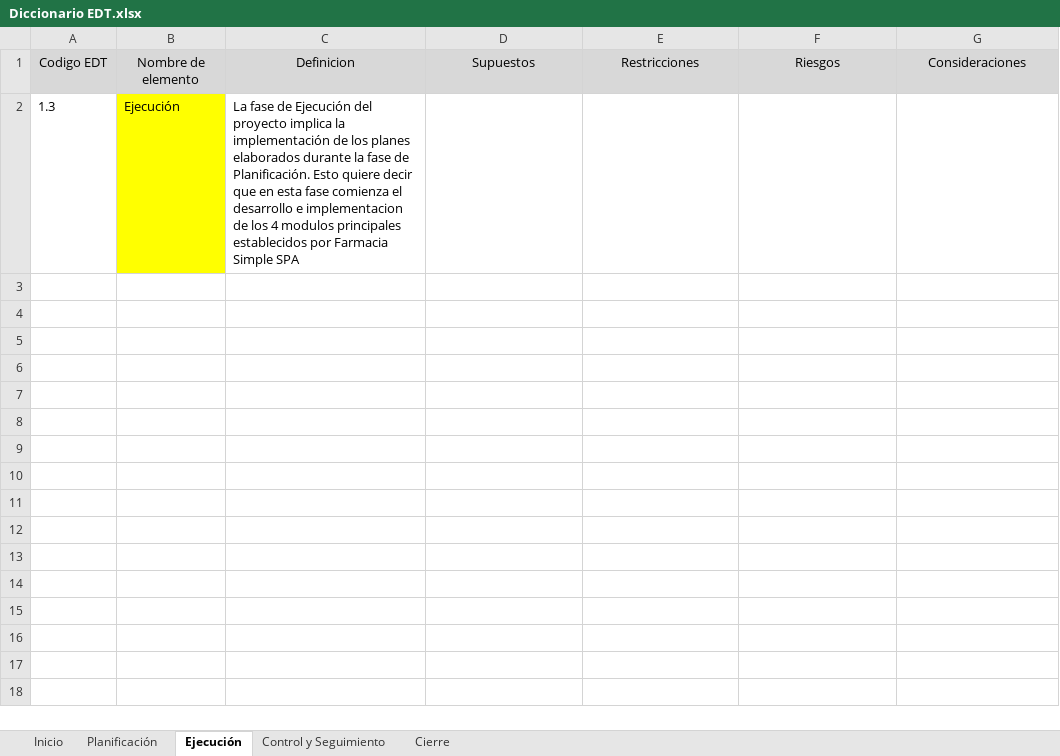
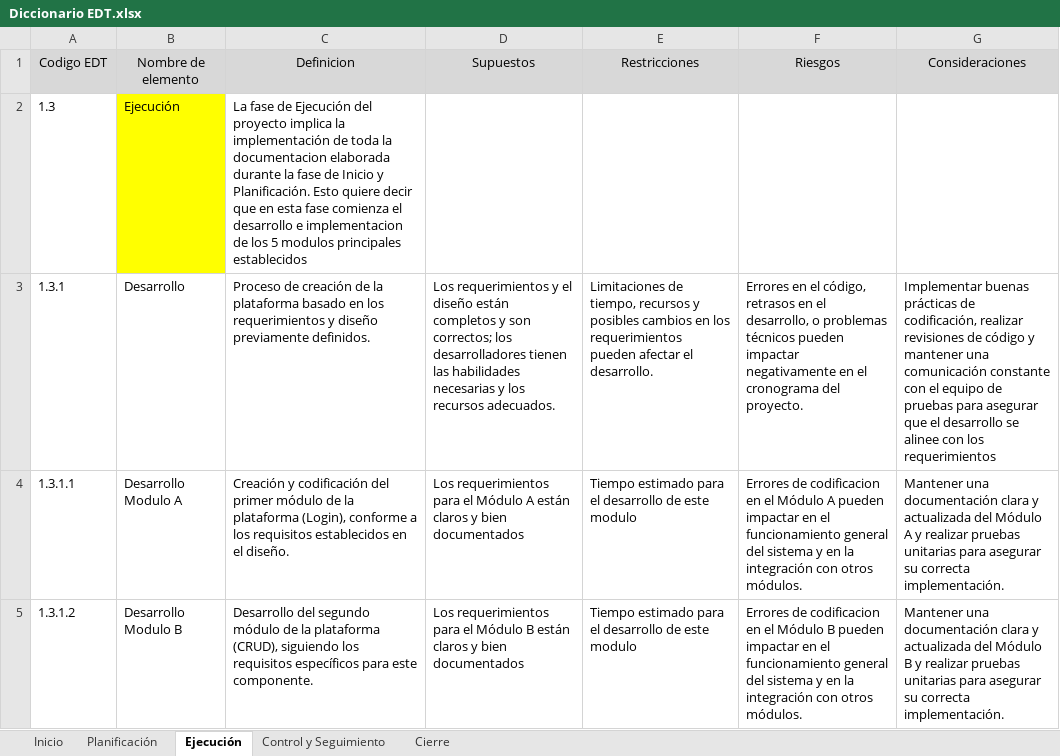
Before and after one commit to marcelotroquian/intecTroquian, an Excel workbook: Inicio/Diccionario EDT.xlsx, sheet Ejecución, drawn as a sheet; only a part is shown; values as stored, in another font and other column widths than the file's, no borders; the diff covers the shown part only; the diff names each change by its address in the sheet, - before the commit and + after, or states it on an @@ line.

Commit message:
Requisitos V1

```diff
--- a/Inicio/Diccionario EDT.xlsx (sheet Ejecución)
+++ b/Inicio/Diccionario EDT.xlsx (sheet Ejecución)
-C2 (Definicion): …implementación de los planes elaborados durante la fase de Planificación. Esto quiere decir que en esta fase comienza el desarrollo e implementacion de los 4 modulos principales establecidos por Farmacia Simple SPA
+C2 (Definicion): …implementación de toda la documentacion elaborada durante la fase de Inicio y Planificación. Esto quiere decir que en esta fase comienza el desarrollo e implementacion de los 5 modulos principales establecidos
+row 3: 1.3.1 | Desarrollo | Proceso de creación de la plataforma basado en los requerimientos y diseño previamente definidos. | Los requerimientos y el diseño están completos y son correctos; los desarrolladores tienen las habilidades necesarias y los recursos adecuados. | Limitaciones de tiempo, recursos y posibles cambios en los requerimientos pueden afectar el desarrollo. | Errores en el código, retrasos en el desarrollo, o problemas técnicos pueden impactar negativamente en el cronograma del proyecto. | Implementar buenas prácticas de codificación, realizar revisiones de código y mantener una comunicación constante con el equipo de pruebas para asegurar que el desarrollo se alinee con los requerimientos
+row 4: 1.3.1.1 | Desarrollo Modulo A | Creación y codificación del primer módulo de la plataforma (Login), conforme a los requisitos establecidos en el diseño. | Los requerimientos para el Módulo A están claros y bien documentados | Tiempo estimado para el desarrollo de este modulo | Errores de codificacion en el Módulo A pueden impactar en el funcionamiento general del sistema y en la integración con otros módulos. | Mantener una documentación clara y actualizada del Módulo A y realizar pruebas unitarias para asegurar su correcta implementación.
+row 5: 1.3.1.2 | Desarrollo Modulo B | Desarrollo del segundo módulo de la plataforma (CRUD), siguiendo los requisitos específicos para este componente. | Los requerimientos para el Módulo B están claros y bien documentados | Tiempo estimado para el desarrollo de este modulo | Errores de codificacion en el Módulo B pueden impactar en el funcionamiento general del sistema y en la integración con otros módulos. | Mantener una documentación clara y actualizada del Módulo B y realizar pruebas unitarias para asegurar su correcta implementación.
```
Also changed, not shown: 12 added rows elsewhere in this sheet, sheet Planificación, sheet Control y Seguimiento, sheet Cierre, Inicio/EDT .xlsx, Inicio/Matriz RACI.xlsx, 6 other files.
